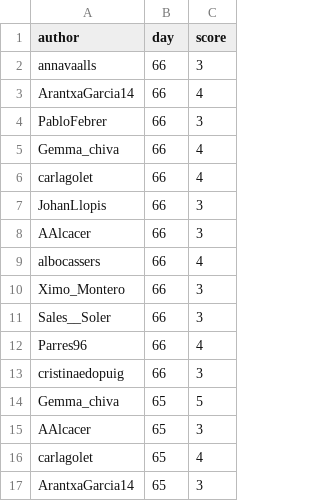
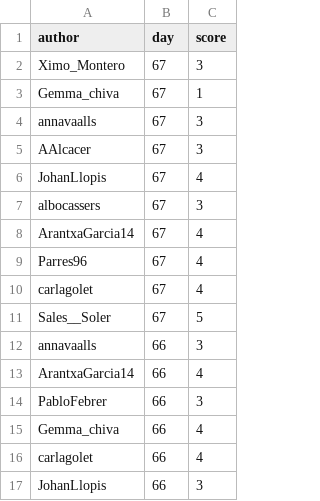
Before and after one commit to aleixalcacer/wordleCAT, a CSV file: results.csv, drawn as a sheet; only a part is shown; the shorter side is filled out with more unchanged rows.

Commit message:
Automated report

```diff
--- a/results.csv
+++ b/results.csv
@@ -1,2 +1,12 @@
 author,day,score
+Ximo_Montero,67,3
+Gemma_chiva,67,1
+annavaalls,67,3
+AAlcacer,67,3
+JohanLlopis,67,4
+albocassers,67,3
+ArantxaGarcia14,67,4
+Parres96,67,4
+carlagolet,67,4
+Sales__Soler,67,5
 annavaalls,66,3
```
